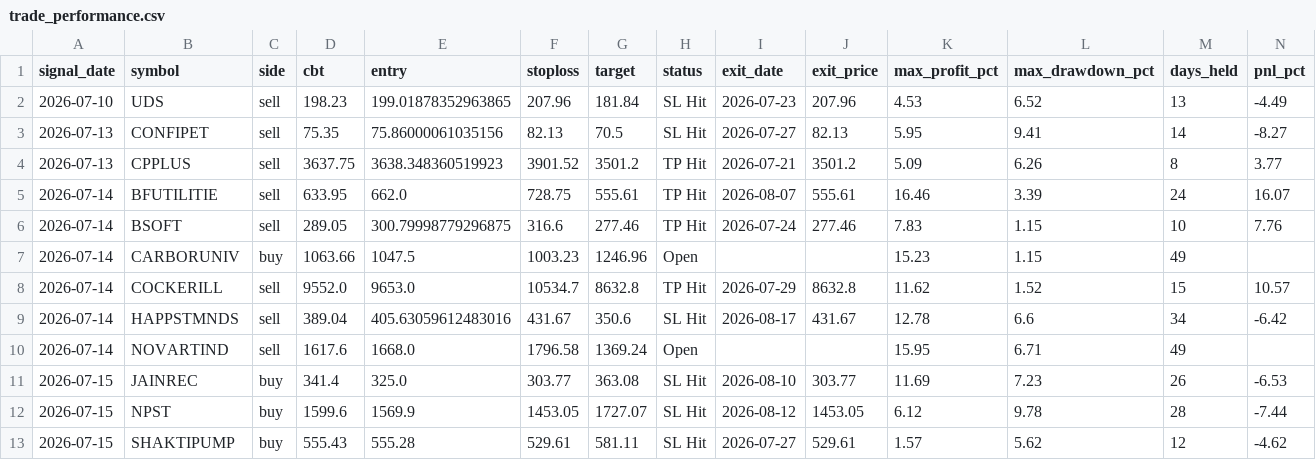
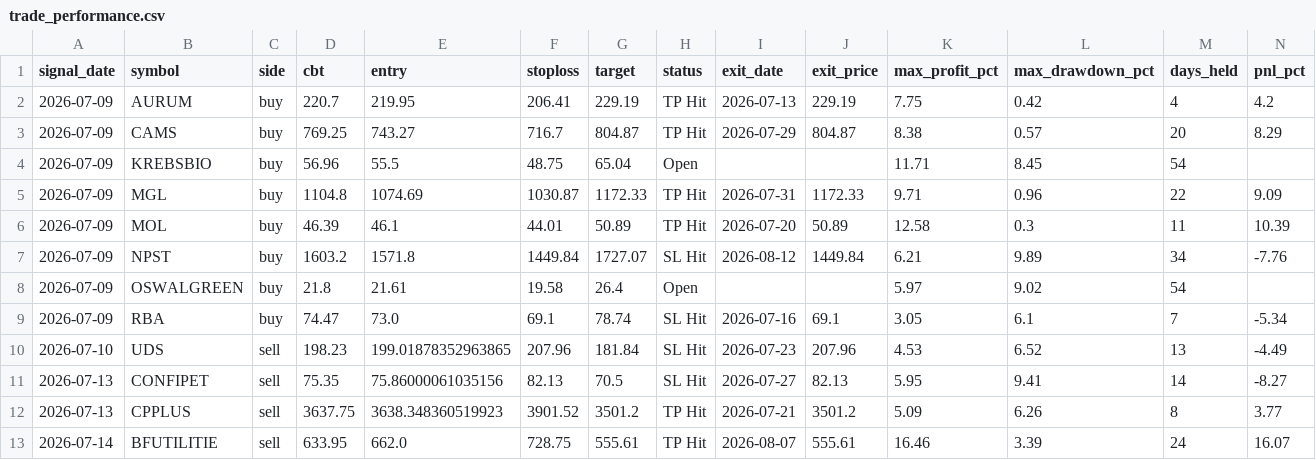
Before and after one commit to faizjio7011-code/checking-trade-signals, a CSV file: report_in/trade_performance.csv, drawn as a sheet; only a part is shown; the shorter side is filled out with more unchanged rows; rows hold the shown columns only; the diff names each change by its address in the sheet, - before the commit and + after, or states it on an @@ line.

```diff
--- a/report_in/trade_performance.csv
+++ b/report_in/trade_performance.csv
+row 2: 2026-07-09 | AURUM | buy | 220.7 | 219.95 | 206.41 | 229.19 | TP Hit | 2026-07-13 | 229.19 | 7.75 | 0.42 | 4 | 4.2
+row 3: 2026-07-09 | CAMS | buy | 769.25 | 743.27 | 716.7 | 804.87 | TP Hit | 2026-07-29 | 804.87 | 8.38 | 0.57 | 20 | 8.29
+row 4: 2026-07-09 | KREBSBIO | buy | 56.96 | 55.5 | 48.75 | 65.04 | Open |  |  | 11.71 | 8.45 | 54
+row 5: 2026-07-09 | MGL | buy | 1104.8 | 1074.69 | 1030.87 | 1172.33 | TP Hit | 2026-07-31 | 1172.33 | 9.71 | 0.96 | 22 | 9.09
+row 6: 2026-07-09 | MOL | buy | 46.39 | 46.1 | 44.01 | 50.89 | TP Hit | 2026-07-20 | 50.89 | 12.58 | 0.3 | 11 | 10.39
+row 7: 2026-07-09 | NPST | buy | 1603.2 | 1571.8 | 1449.84 | 1727.07 | SL Hit | 2026-08-12 | 1449.84 | 6.21 | 9.89 | 34 | -7.76
+row 8: 2026-07-09 | OSWALGREEN | buy | 21.8 | 21.61 | 19.58 | 26.4 | Open |  |  | 5.97 | 9.02 | 54
+row 9: 2026-07-09 | RBA | buy | 74.47 | 73.0 | 69.1 | 78.74 | SL Hit | 2026-07-16 | 69.1 | 3.05 | 6.1 | 7 | -5.34
```
Also changed, not shown: report/reentry.csv, report/sl_hit.csv, 7 other files.
